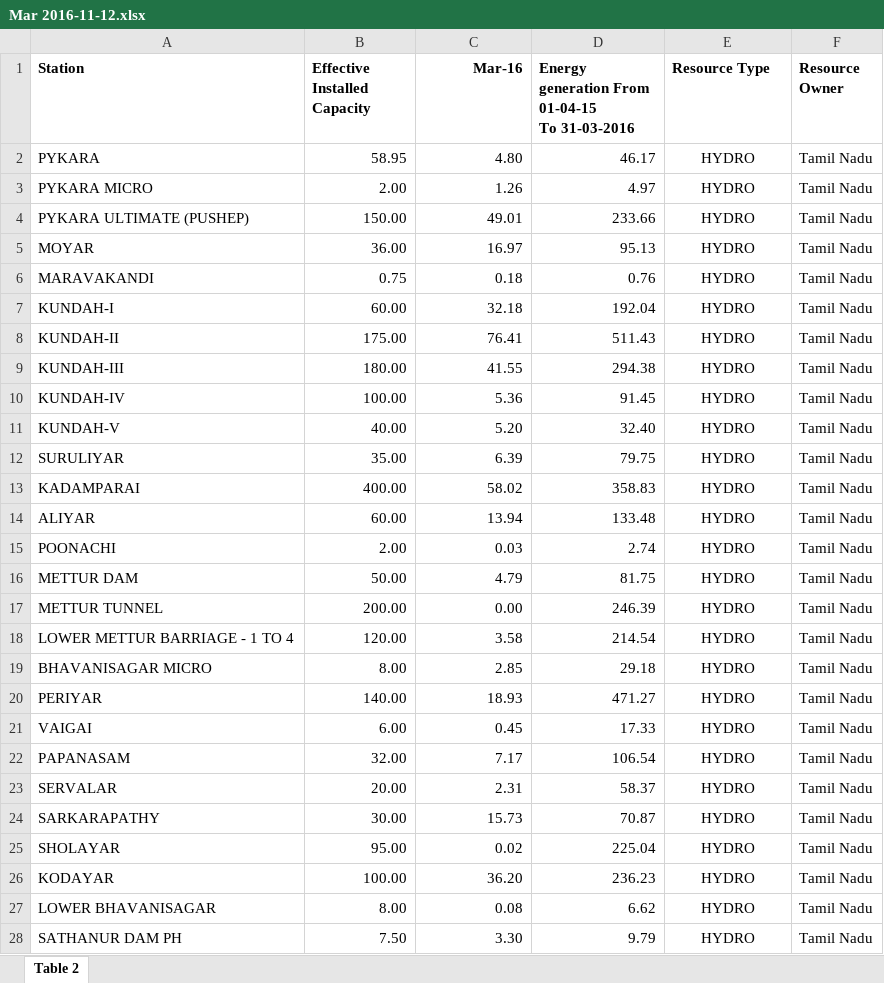
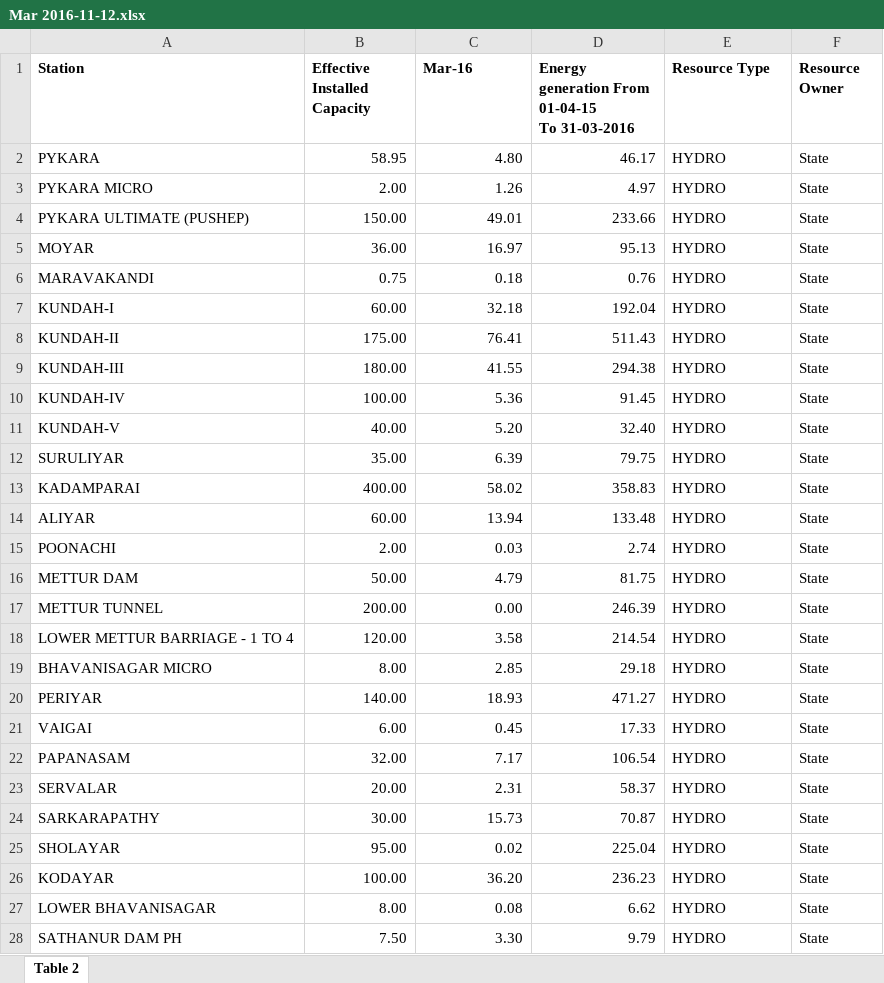
Before and after one commit to AnupJoseph/WRI, an Excel workbook: Task_3/processed/excels/Mar 2016-11-12.xlsx, sheet Table 2, drawn as a sheet; only a part is shown; values as stored, in another font and other column widths than the file's, no borders; the diff covers the shown part only; the diff names each change by its address in the sheet, - before the commit and + after, or states it on an @@ line.

Commit message:
Added Task_5 code

```diff
--- a/Task_3/processed/excels/Mar 2016-11-12.xlsx (sheet Table 2)
+++ b/Task_3/processed/excels/Mar 2016-11-12.xlsx (sheet Table 2)
-C1 alignment: right
+C1 alignment: left
-E2:E28 alignment: center
+E2:E28 alignment: left
-F2:F28 (Resource Owner): Tamil Nadu
+F2:F28 (Resource Owner): State
```
Also changed, not shown: 55 edited cells and cell formats elsewhere in this sheet, Task_3/processed/excels/Feb 2020-16-18 (1).xlsx, Task_3/processed/excels/Mar 2017-13-14 (1).xlsx, 52 other files.
